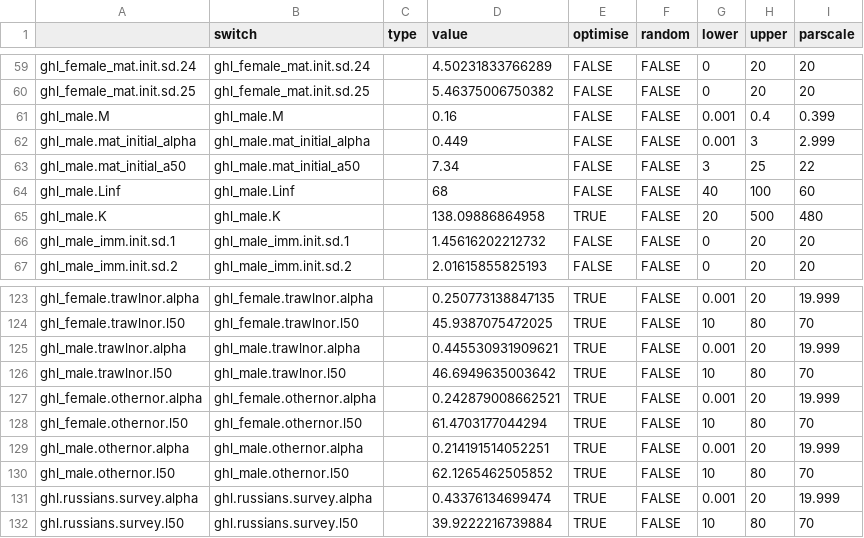
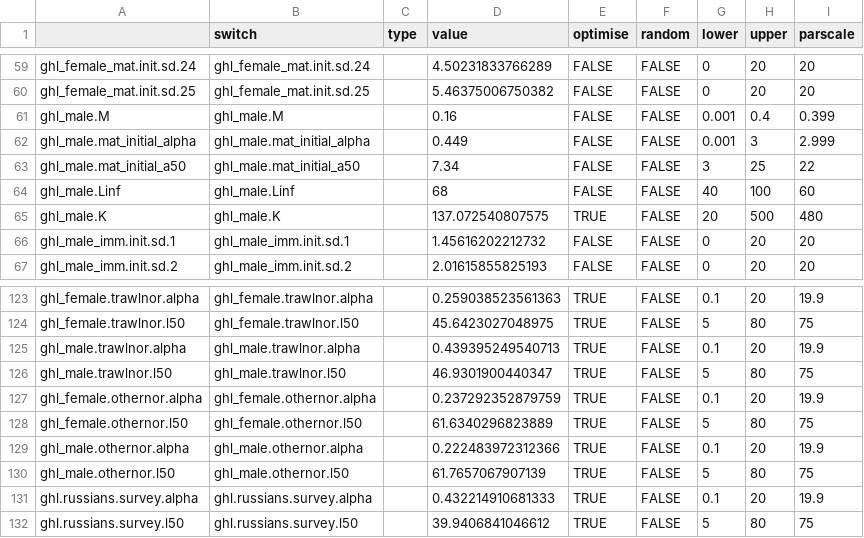
Before and after one commit to DeepWaterIMR/ghl-gadget3, a CSV file: data/Optimized TMB parameters.csv, drawn as a sheet; only a part is shown, gaps mark what is left out; the diff covers the shown part only.

```diff
--- a/data/Optimized TMB parameters.csv
+++ b/data/Optimized TMB parameters.csv
@@ -64,3 +64,3 @@
 "ghl_male.Linf","ghl_male.Linf","",68,FALSE,FALSE,40,100,60
-"ghl_male.K","ghl_male.K","",138.09886864958,TRUE,FALSE,20,500,480
+"ghl_male.K","ghl_male.K","",137.072540807575,TRUE,FALSE,20,500,480
 "ghl_male_imm.init.sd.1","ghl_male_imm.init.sd.1","",1.45616202212732,FALSE,FALSE,0,20,20
@@ -123,10 +123,10 @@
-"ghl_female.trawlnor.alpha","ghl_female.trawlnor.alpha","",0.250773138847135,TRUE,FALSE,0.001,20,19.999
-"ghl_female.trawlnor.l50","ghl_female.trawlnor.l50","",45.9387075472025,TRUE,FALSE,10,80,70
-"ghl_male.trawlnor.alpha","ghl_male.trawlnor.alpha","",0.445530931909621,TRUE,FALSE,0.001,20,19.999
-"ghl_male.trawlnor.l50","ghl_male.trawlnor.l50","",46.6949635003642,TRUE,FALSE,10,80,70
-"ghl_female.othernor.alpha","ghl_female.othernor.alpha","",0.242879008662521,TRUE,FALSE,0.001,20,19.999
-"ghl_female.othernor.l50","ghl_female.othernor.l50","",61.4703177044294,TRUE,FALSE,10,80,70
-"ghl_male.othernor.alpha","ghl_male.othernor.alpha","",0.214191514052251,TRUE,FALSE,0.001,20,19.999
-"ghl_male.othernor.l50","ghl_male.othernor.l50","",62.1265462505852,TRUE,FALSE,10,80,70
-"ghl.russians.survey.alpha","ghl.russians.survey.alpha","",0.43376134699474,TRUE,FALSE,0.001,20,19.999
-"ghl.russians.survey.l50","ghl.russians.survey.l50","",39.9222216739884,TRUE,FALSE,10,80,70
+"ghl_female.trawlnor.alpha","ghl_female.trawlnor.alpha","",0.259038523561363,TRUE,FALSE,0.1,20,19.9
+"ghl_female.trawlnor.l50","ghl_female.trawlnor.l50","",45.6423027048975,TRUE,FALSE,5,80,75
+"ghl_male.trawlnor.alpha","ghl_male.trawlnor.alpha","",0.439395249540713,TRUE,FALSE,0.1,20,19.9
+"ghl_male.trawlnor.l50","ghl_male.trawlnor.l50","",46.9301900440347,TRUE,FALSE,5,80,75
+"ghl_female.othernor.alpha","ghl_female.othernor.alpha","",0.237292352879759,TRUE,FALSE,0.1,20,19.9
+"ghl_female.othernor.l50","ghl_female.othernor.l50","",61.6340296823889,TRUE,FALSE,5,80,75
+"ghl_male.othernor.alpha","ghl_male.othernor.alpha","",0.222483972312366,TRUE,FALSE,0.1,20,19.9
+"ghl_male.othernor.l50","ghl_male.othernor.l50","",61.7657067907139,TRUE,FALSE,5,80,75
+"ghl.russians.survey.alpha","ghl.russians.survey.alpha","",0.432214910681333,TRUE,FALSE,0.1,20,19.9
+"ghl.russians.survey.l50","ghl.russians.survey.l50","",39.9406841046612,TRUE,FALSE,5,80,75
```
Also changed, not shown: 107 edited cells elsewhere in this file, 1 other file.
